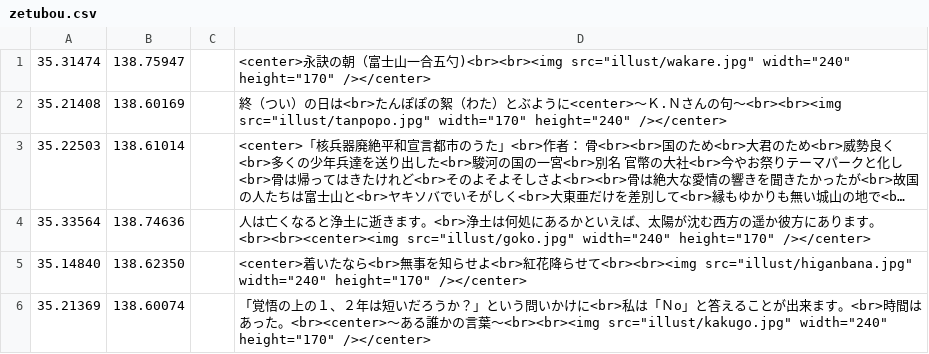
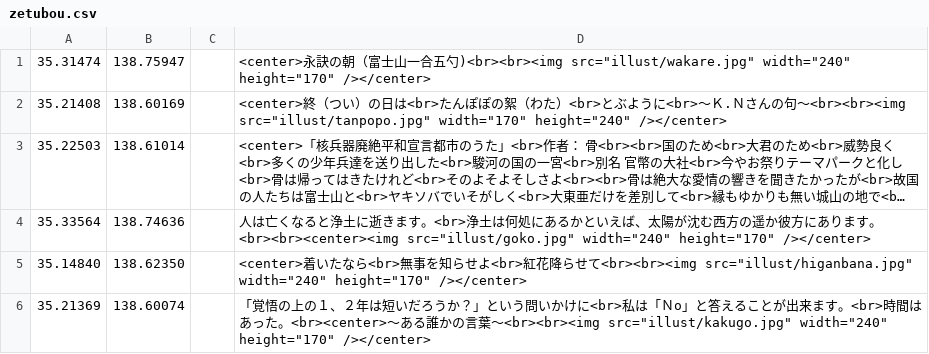
Before and after one commit to shibakin507/darkside, a CSV file: data/zetubou.csv, drawn as a sheet; long unchanged cells end in …; the diff names each change by its address in the sheet, - before the commit and + after, or states it on an @@ line.

Commit message:
Update zetubou.csv

```diff
--- a/data/zetubou.csv
+++ b/data/zetubou.csv
-D2: 終（つい）の日は<br>たんぽぽの絮（わた）とぶように<center>～Ｋ…
+D2: <center>終（つい）の日は<br>たんぽぽの絮（わた）<br>とぶように<br>～Ｋ…
```
